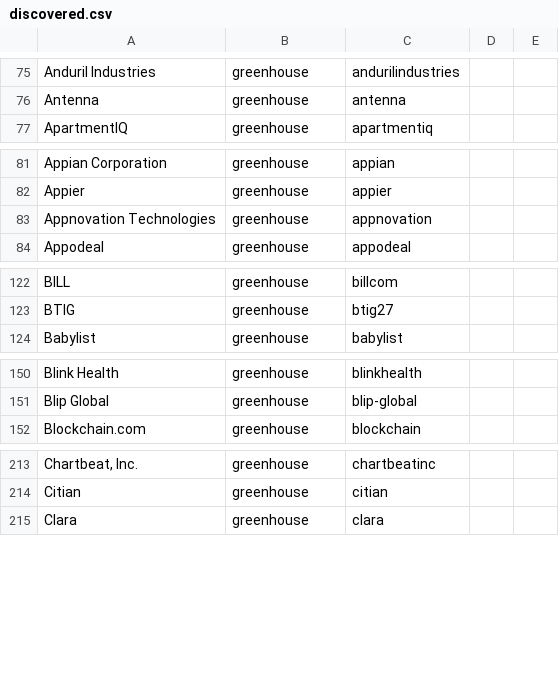
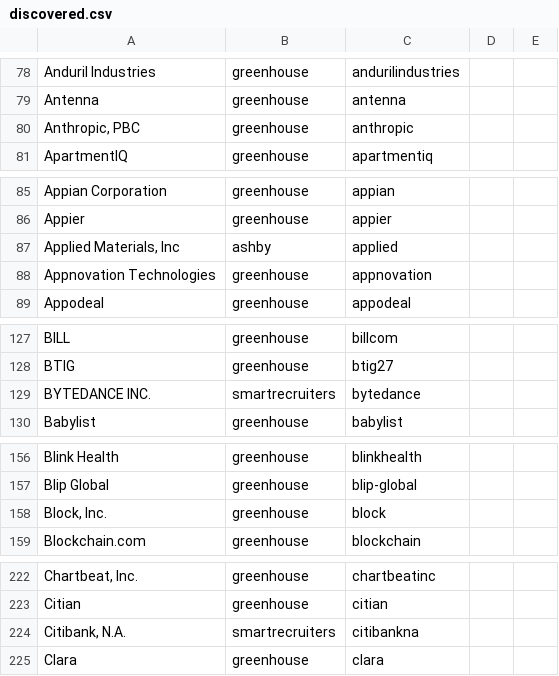
Before and after one commit to alliajagbe/jobradar, a CSV file: seeds/discovered.csv, drawn as a sheet; only a part is shown, gaps mark what is left out; the diff covers the shown part only; the diff names each change by its address in the sheet, - before the commit and + after, or states it on an @@ line.

```diff
--- a/seeds/discovered.csv
+++ b/seeds/discovered.csv
+row 80: Anthropic, PBC | greenhouse | anthropic
+row 87: Applied Materials, Inc | ashby | applied
+row 129: BYTEDANCE INC. | smartrecruiters | bytedance
+row 158: Block, Inc. | greenhouse | block
+row 224: Citibank, N.A. | smartrecruiters | citibankna
```
Also changed, not shown: 23 added rows and 1 moved row elsewhere in this file, 1 other file.
